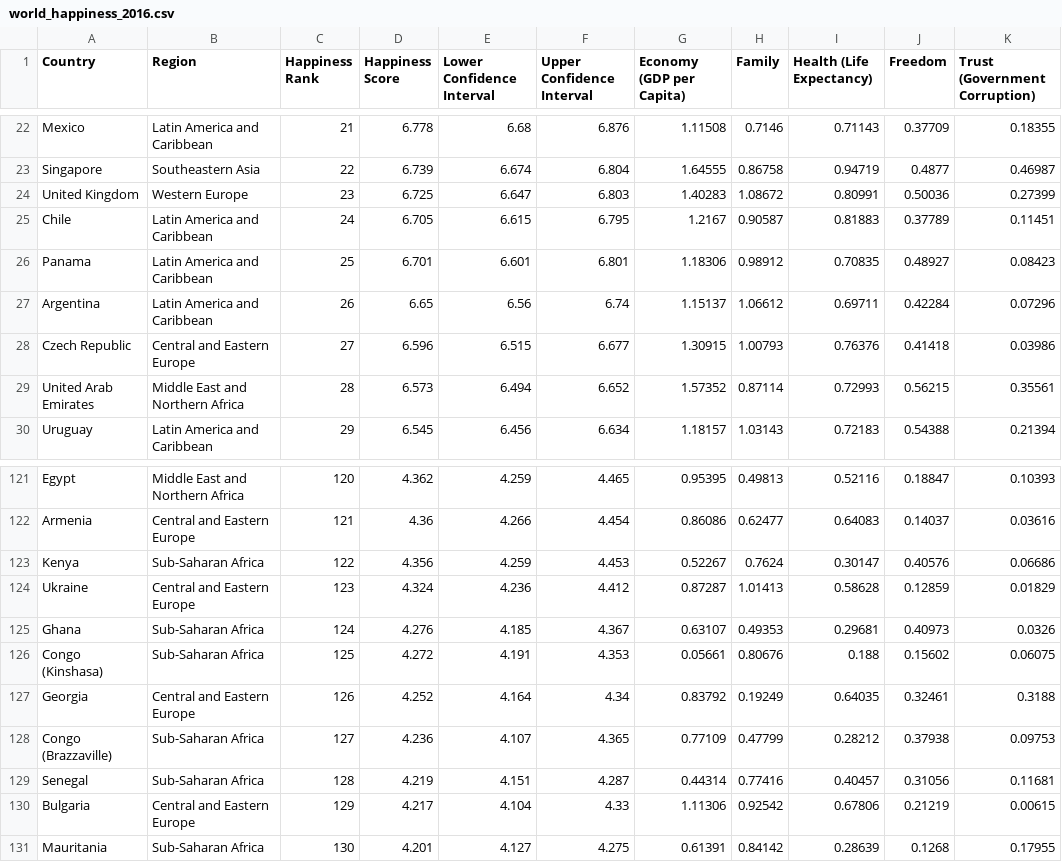
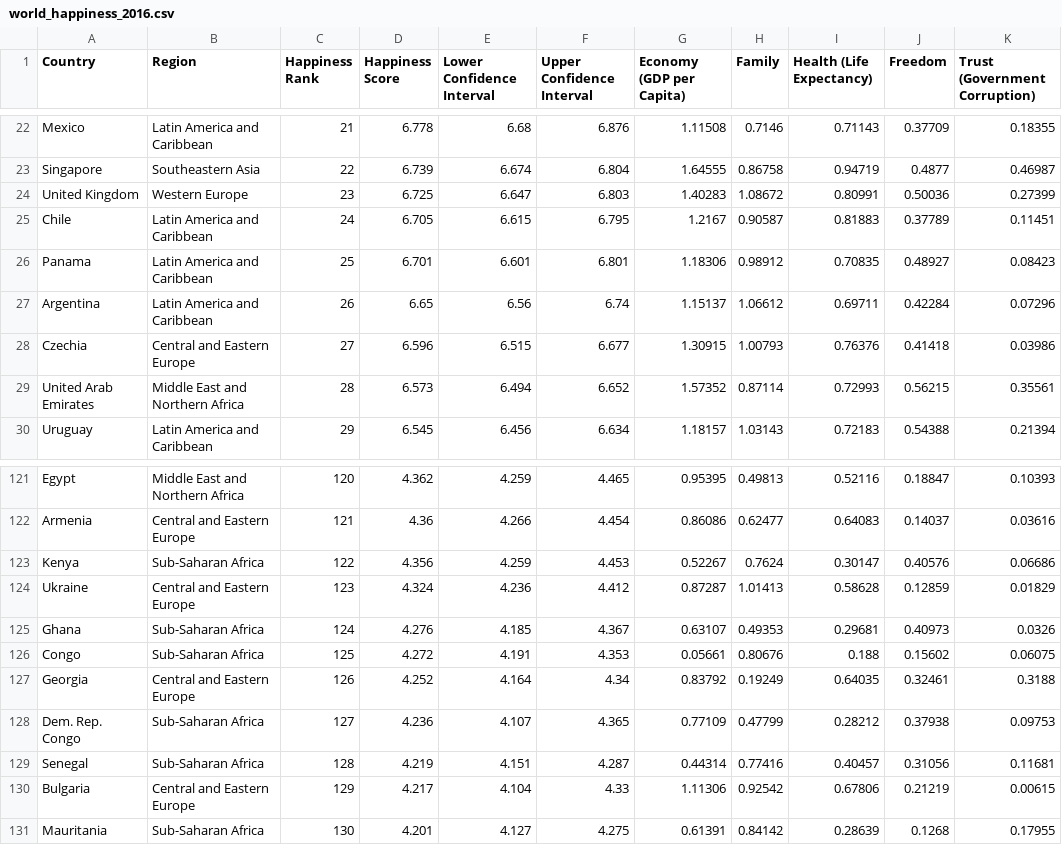
Before and after one commit to AmplifiedHuman/Infoviz, a CSV file: world_happiness_2016.csv, drawn as a sheet; only a part is shown, gaps mark what is left out; the diff names each change by its address in the sheet, - before the commit and + after, or states it on an @@ line.

Commit message:
Update name

```diff
--- a/world_happiness_2016.csv
+++ b/world_happiness_2016.csv
-A28 (Country): Czech Republic
+A28 (Country): Czechia
-A126 (Country): Congo (Kinshasa)
+A126 (Country): Congo
-A128 (Country): Congo (Brazzaville)
+A128 (Country): Dem. Rep. Congo
```
